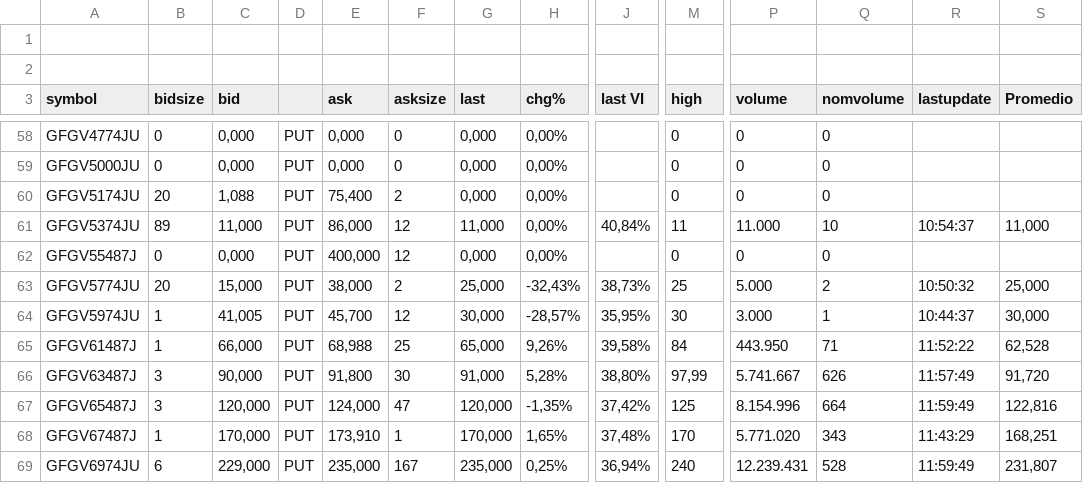
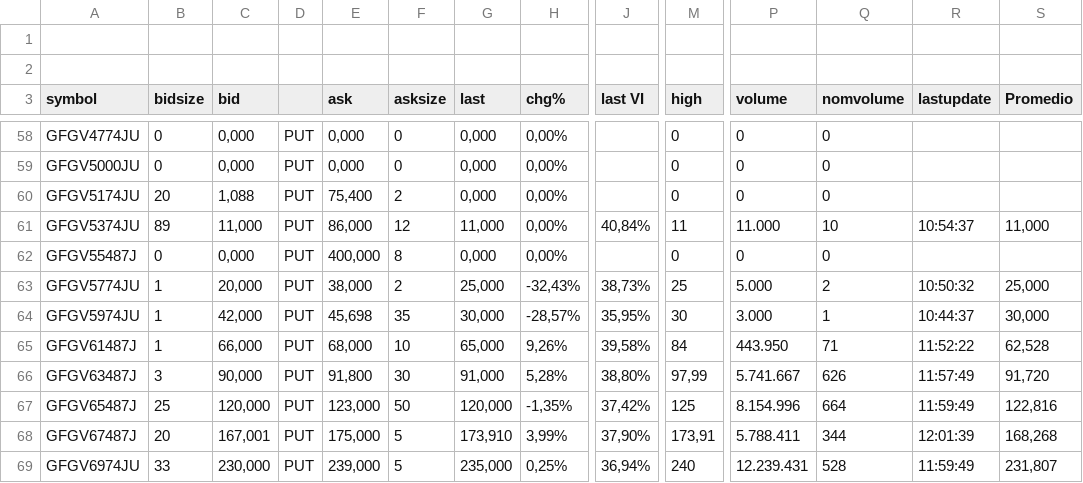
Before and after one commit to ruizsantiago136-cell/ggal-data, a CSV file: options_ggal.csv, drawn as a sheet; only a part is shown, gaps mark what is left out; the diff covers the shown part only; the diff names each change by its address in the sheet, - before the commit and + after, or states it on an @@ line.

```diff
--- a/options_ggal.csv
+++ b/options_ggal.csv
-F62 (asksize): 12
+F62 (asksize): 8
-B63 (bidsize): 20
+B63 (bidsize): 1
-C63 (bid): 15,000
+C63 (bid): 20,000
-C64 (bid): 41,005
+C64 (bid): 42,000
-E64 (ask): 45,700
+E64 (ask): 45,698
-F64 (asksize): 12
+F64 (asksize): 35
-E65 (ask): 68,988
+E65 (ask): 68,000
-F65 (asksize): 25
+F65 (asksize): 10
-B67 (bidsize): 3
+B67 (bidsize): 25
-E67 (ask): 124,000
+E67 (ask): 123,000
-F67 (asksize): 47
+F67 (asksize): 50
-B68 (bidsize): 1
+B68 (bidsize): 20
-C68 (bid): 170,000
+C68 (bid): 167,001
-E68 (ask): 173,910
+E68 (ask): 175,000
-F68 (asksize): 1
+F68 (asksize): 5
-G68 (last): 170,000
+G68 (last): 173,910
-H68 (chg%): 1,65%
+H68 (chg%): 3,99%
-J68 (last VI): 37,48%
+J68 (last VI): 37,90%
-M68 (high): 170
+M68 (high): 173,91
-P68 (volume): 5.771.020
+P68 (volume): 5.788.411
-Q68 (nomvolume): 343
+Q68 (nomvolume): 344
-R68 (lastupdate): 11:43:29
+R68 (lastupdate): 12:01:39
-S68 (Promedio): 168,251
+S68 (Promedio): 168,268
-B69 (bidsize): 6
+B69 (bidsize): 33
-C69 (bid): 229,000
+C69 (bid): 230,000
-E69 (ask): 235,000
+E69 (ask): 239,000
-F69 (asksize): 167
+F69 (asksize): 5
```
Also changed, not shown: 99 edited cells elsewhere in this file.
